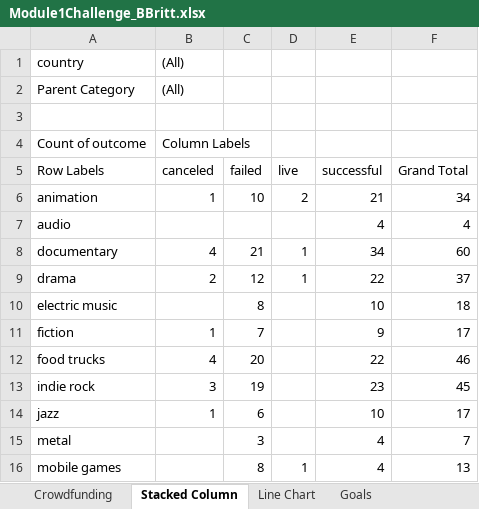
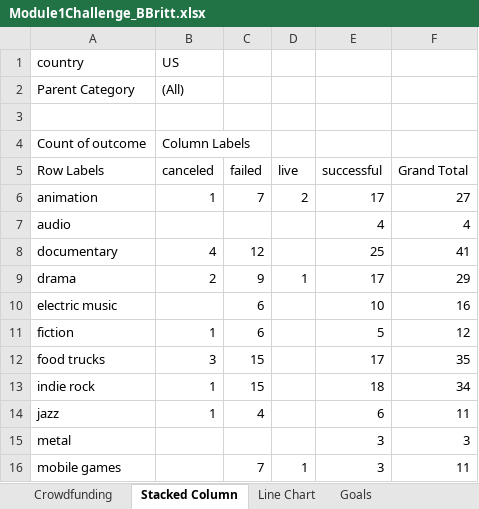
Before and after one commit to BJBRITT82/excel-challenge, an Excel workbook: Module1Challenge_BBritt.xlsx, sheet Stacked Column, drawn as a sheet; only a part is shown; values as stored, in another font and other column widths than the file's, no borders; charts and pictures not drawn; the diff covers the shown part only; the diff names each change by its address in the sheet, - before the commit and + after, or states it on an @@ line.

```diff
--- a/Module1Challenge_BBritt.xlsx (sheet Stacked Column)
+++ b/Module1Challenge_BBritt.xlsx (sheet Stacked Column)
-B1 (canceled): (All)
+B1 (canceled): US
-C6 (failed): 10
+C6 (failed): 7
-E6 (successful): 21
+E6 (successful): 17
-F6 (Grand Total): 34
+F6 (Grand Total): 27
-C8 (failed): 21
+C8 (failed): 12
-D8 (live): 1
+D8 (live): (empty)
-E8 (successful): 34
+E8 (successful): 25
-F8 (Grand Total): 60
+F8 (Grand Total): 41
-C9 (failed): 12
+C9 (failed): 9
-E9 (successful): 22
+E9 (successful): 17
-F9 (Grand Total): 37
+F9 (Grand Total): 29
-C10 (failed): 8
+C10 (failed): 6
-F10 (Grand Total): 18
+F10 (Grand Total): 16
-C11 (failed): 7
+C11 (failed): 6
-E11 (successful): 9
+E11 (successful): 5
-F11 (Grand Total): 17
+F11 (Grand Total): 12
-B12 (canceled): 4
+B12 (canceled): 3
-C12 (failed): 20
+C12 (failed): 15
-E12 (successful): 22
+E12 (successful): 17
-F12 (Grand Total): 46
+F12 (Grand Total): 35
-B13 (canceled): 3
+B13 (canceled): 1
-C13 (failed): 19
+C13 (failed): 15
-E13 (successful): 23
+E13 (successful): 18
-F13 (Grand Total): 45
+F13 (Grand Total): 34
-C14 (failed): 6
+C14 (failed): 4
-E14 (successful): 10
+E14 (successful): 6
-F14 (Grand Total): 17
+F14 (Grand Total): 11
-C15 (failed): 3
+C15 (failed): (empty)
-E15:E16 (successful): 4
+E15:E16 (successful): 3
-F15 (Grand Total): 7
+F15 (Grand Total): 3
-C16 (failed): 8
+C16 (failed): 7
-F16 (Grand Total): 13
+F16 (Grand Total): 11
```
Also changed, not shown: 48 edited cells elsewhere in this sheet, sheet Crowdfunding, charts or pictures.
